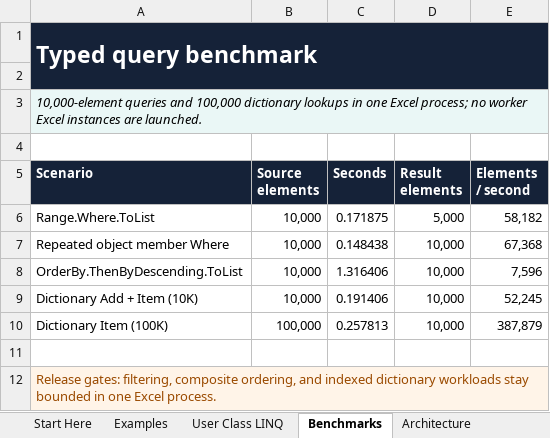
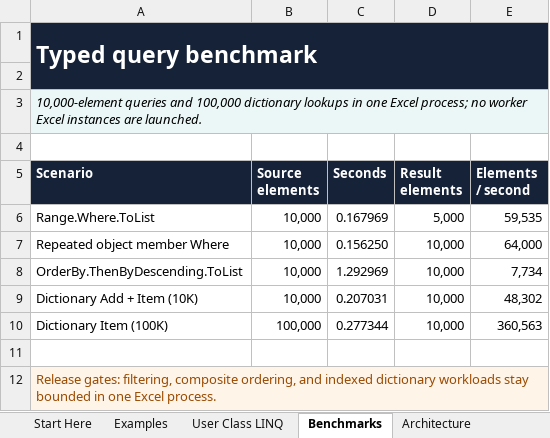
Before and after one commit to WilliamSmithEdward/ROneCOne, an Excel workbook: demo/ROneCOne_Collections_Demo.xlsm, sheet Benchmarks, drawn as a sheet; values as stored, in another font and other column widths than the file's, no borders; the diff names each change by its address in the sheet, - before the commit and + after, or states it on an @@ line.

```diff
--- a/demo/ROneCOne_Collections_Demo.xlsm (sheet Benchmarks)
+++ b/demo/ROneCOne_Collections_Demo.xlsm (sheet Benchmarks)
-C6 (Seconds): 0.171875
+C6 (Seconds): 0.167969
-E6 (Elements / second): 58,182
+E6 (Elements / second): 59,535
-C7 (Seconds): 0.148438
+C7 (Seconds): 0.156250
-E7 (Elements / second): 67,368
+E7 (Elements / second): 64,000
-C8 (Seconds): 1.316406
+C8 (Seconds): 1.292969
-E8 (Elements / second): 7,596
+E8 (Elements / second): 7,734
-C9 (Seconds): 0.191406
+C9 (Seconds): 0.207031
-E9 (Elements / second): 52,245
+E9 (Elements / second): 48,302
-C10 (Seconds): 0.257813
+C10 (Seconds): 0.277344
-E10 (Elements / second): 387,879
+E10 (Elements / second): 360,563
```
Also changed, not shown: sheet Start Here, sheet Examples, demo/ROneCOne_Exceptions_Demo.xlsm, demo/ROneCOne_ListObject_Demo.xlsm, 21 other files.
